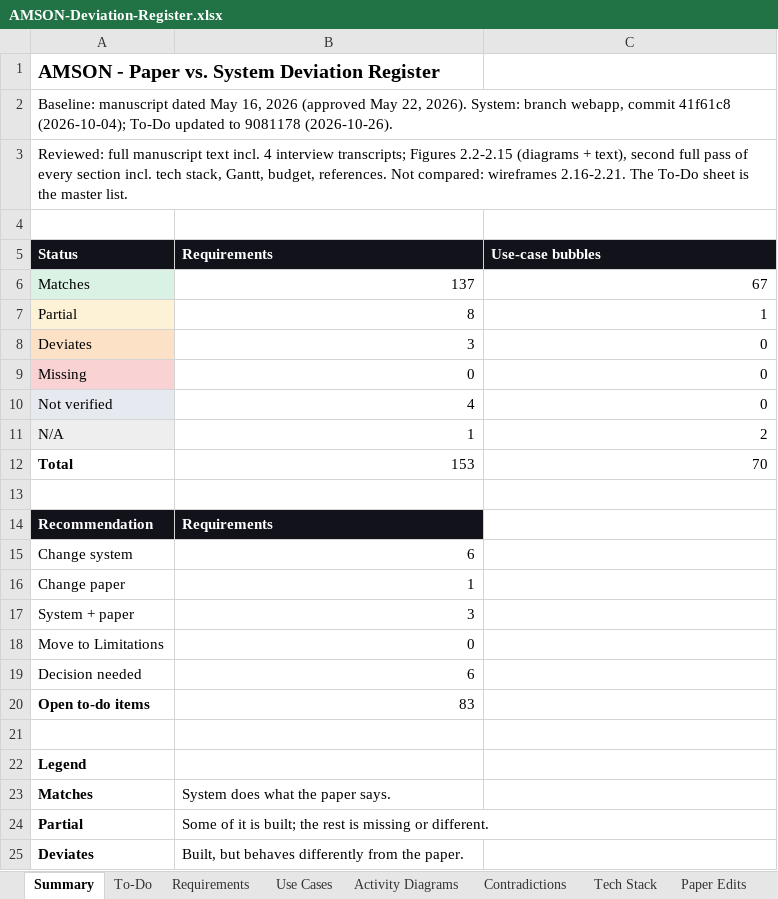
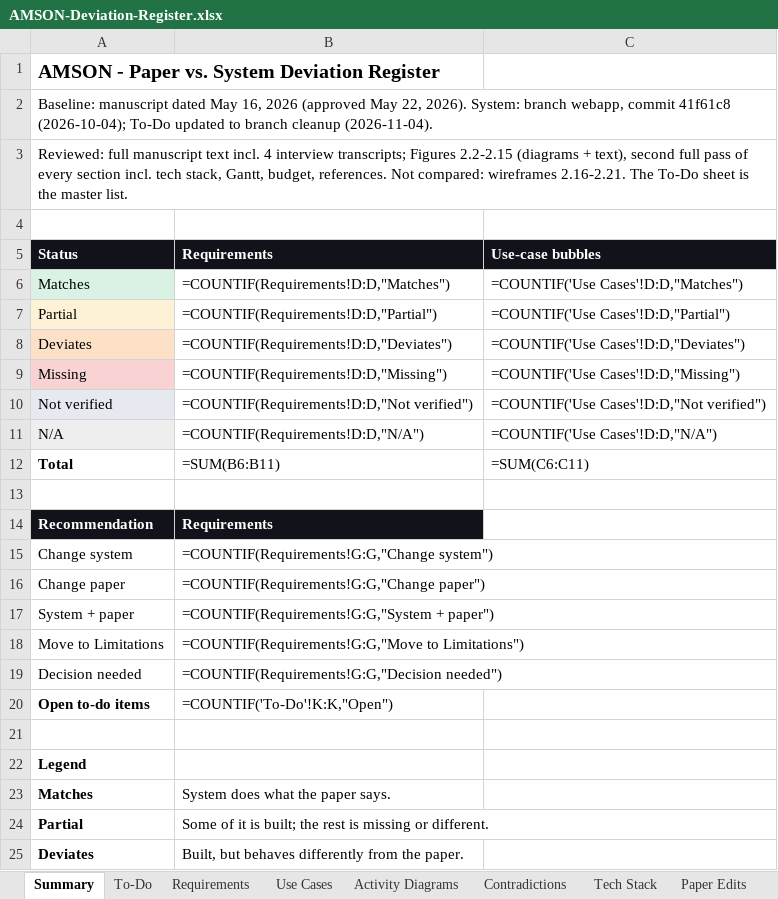
Before and after one commit to phobiaax/Amson, an Excel workbook: docs/AMSON-Deviation-Register.xlsx, sheet Summary, drawn as a sheet; only a part is shown; values as stored, in another font and other column widths than the file's, no borders; formulas without a stored value are shown as written; the diff names each change by its address in the sheet, - before the commit and + after, or states it on an @@ line.

Commit message:
Deviation Register: mark done #12, #111, #137, #156, #158, #194, #220 and REQ028, REQ088; notes on #54, #85, #192, REQNF003, REQNF008; new rows 221-227 (security review, dashboards, verification decision, Clear Test Data removal, AI App Check, void without exchange note, deferred items)

```diff
--- a/docs/AMSON-Deviation-Register.xlsx (sheet Summary)
+++ b/docs/AMSON-Deviation-Register.xlsx (sheet Summary)
-A2: …updated to 9081178 (2026-10-26).
+A2: …updated to branch cleanup (2026-11-04).
-B6: 137
+B6: =COUNTIF(Requirements!D:D,"Matches")
-C6: 67
+C6: =COUNTIF('Use Cases'!D:D,"Matches")
-B7: 8
+B7: =COUNTIF(Requirements!D:D,"Partial")
-C7: 1
+C7: =COUNTIF('Use Cases'!D:D,"Partial")
-B8: 3
+B8: =COUNTIF(Requirements!D:D,"Deviates")
-C8: 0
+C8: =COUNTIF('Use Cases'!D:D,"Deviates")
-B9: 0
+B9: =COUNTIF(Requirements!D:D,"Missing")
-C9: 0
+C9: =COUNTIF('Use Cases'!D:D,"Missing")
-B10: 4
+B10: =COUNTIF(Requirements!D:D,"Not verified")
-C10: 0
+C10: =COUNTIF('Use Cases'!D:D,"Not verified")
-B11: 1
+B11: =COUNTIF(Requirements!D:D,"N/A")
-C11: 2
+C11: =COUNTIF('Use Cases'!D:D,"N/A")
-B12: 153
+B12: =SUM(B6:B11)
-C12: 70
+C12: =SUM(C6:C11)
-B15: 6
+B15: =COUNTIF(Requirements!G:G,"Change system")
-B16: 1
+B16: =COUNTIF(Requirements!G:G,"Change paper")
-B17: 3
+B17: =COUNTIF(Requirements!G:G,"System + paper")
-B18: 0
+B18: =COUNTIF(Requirements!G:G,"Move to Limitations")
-B19: 6
+B19: =COUNTIF(Requirements!G:G,"Decision needed")
-B20: 83
+B20: =COUNTIF('To-Do'!K:K,"Open")
```
Also changed, not shown: sheet To-Do, sheet Requirements, charts or pictures.
